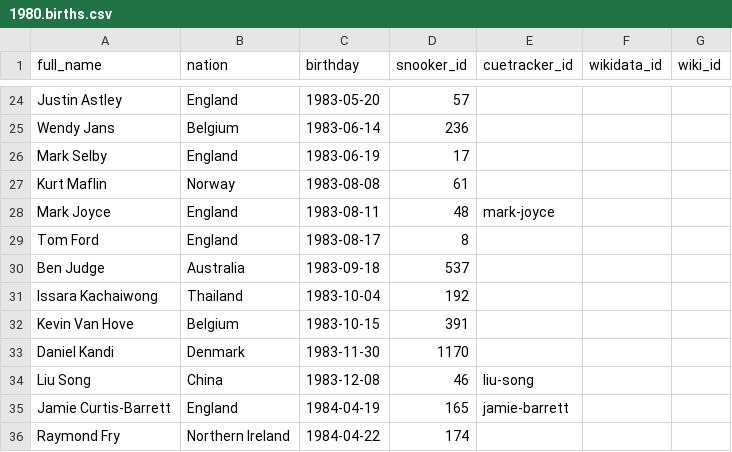
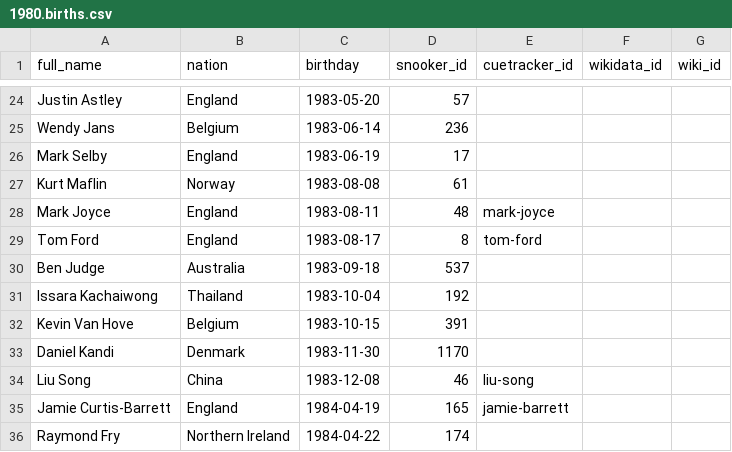
Before and after one commit to dreamerminsk/wiki-langs, a CSV file: players/1980.births.csv, drawn as a sheet; only a part is shown, gaps mark what is left out.

```diff
--- a/players/1980.births.csv
+++ b/players/1980.births.csv
@@ -28,3 +28,3 @@ Kurt Maflin,Norway,1983-08-08,61,,,
 Mark Joyce,England,1983-08-11,48,mark-joyce,,
-Tom Ford,England,1983-08-17,8,,,
+Tom Ford,England,1983-08-17,8,tom-ford,,
 Ben Judge,Australia,1983-09-18,537,,,
```
Also changed, not shown: players/0000.births.csv.
